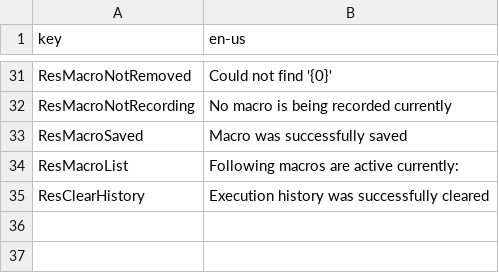
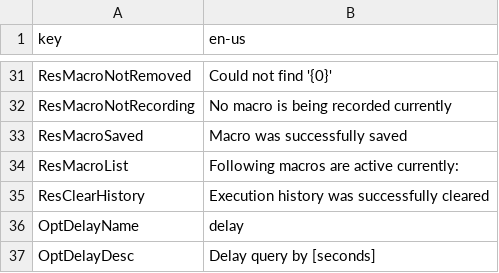
Before and after one commit to LukaszKr/PowerConsole, a CSV file: PowerConsole/Assets/Plugins/ProceduralLevel/PowerConsole/Prefab/DefaultLocalization.csv, drawn as a sheet; only a part is shown, gaps mark what is left out; the diff names each change by its address in the sheet, - before the commit and + after, or states it on an @@ line.

```diff
--- a/PowerConsole/Assets/Plugins/ProceduralLevel/PowerConsole/Prefab/DefaultLocalization.csv
+++ b/PowerConsole/Assets/Plugins/ProceduralLevel/PowerConsole/Prefab/DefaultLocalization.csv
+row 36: OptDelayName | delay
+row 37: OptDelayDesc | Delay query by [seconds]
```
Also changed, not shown: 13 other files.
